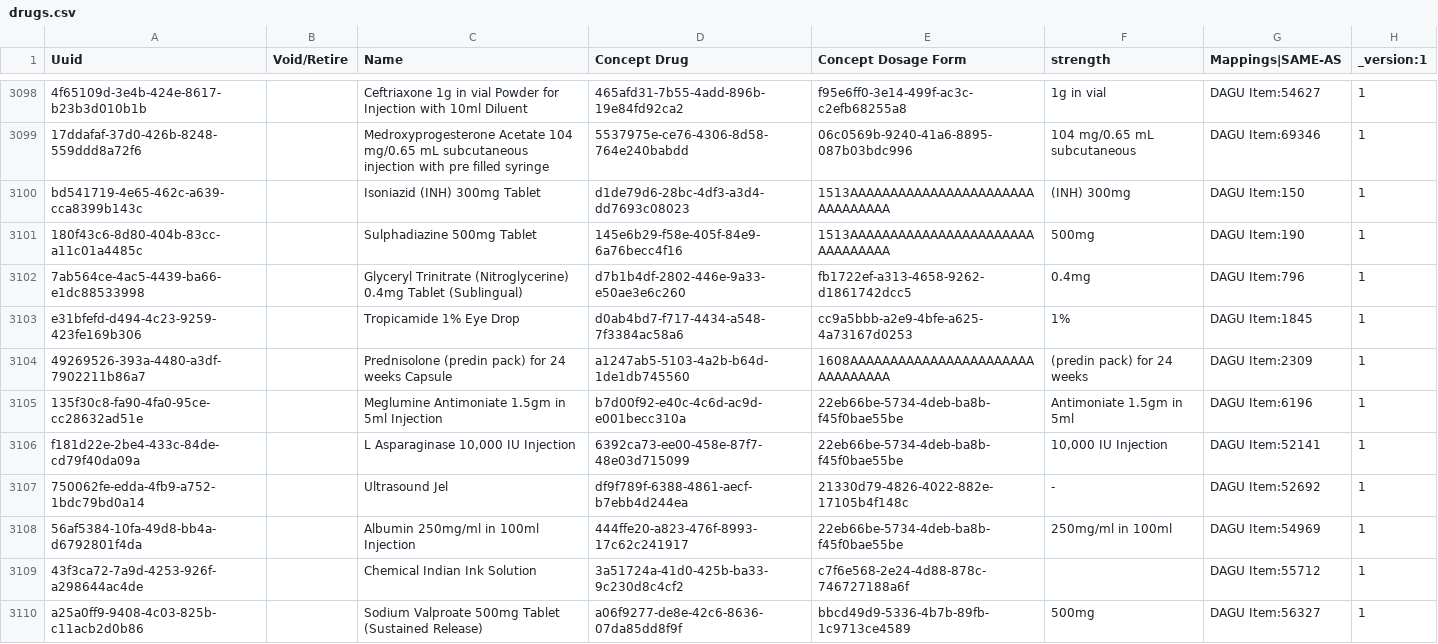
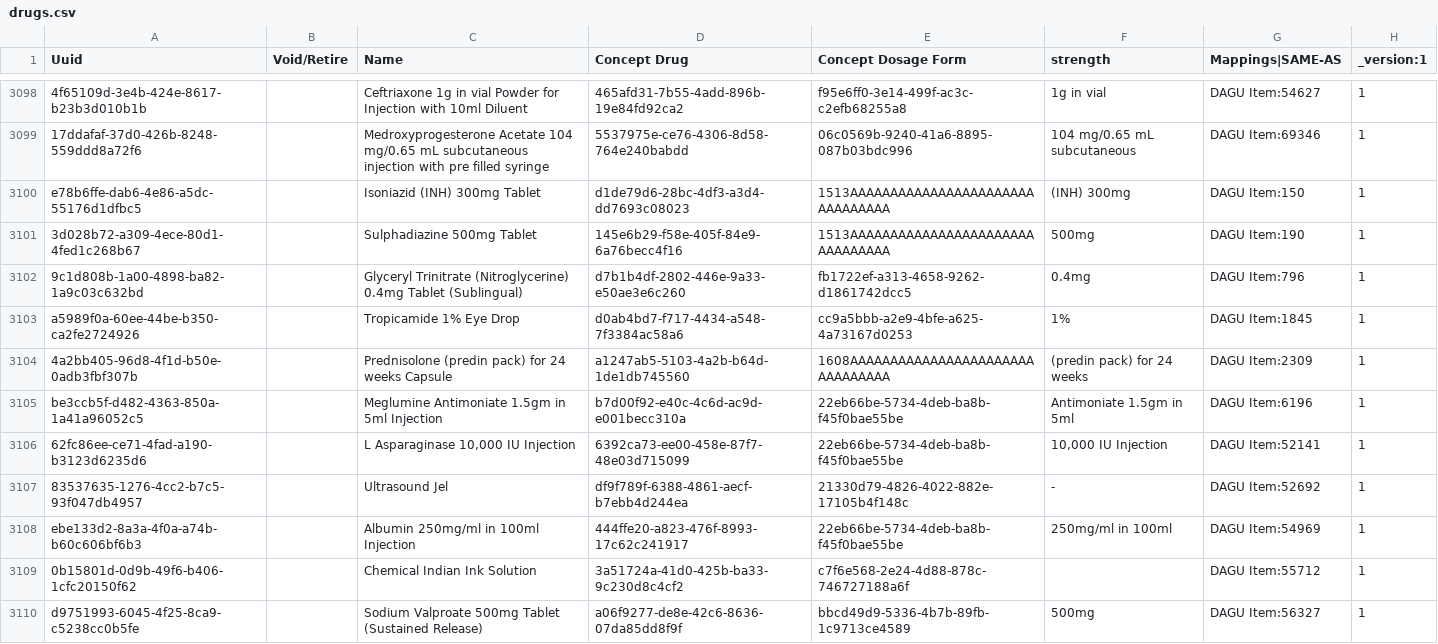
Before and after one commit to palladium-group/ethiopiaemr-openmrs-content, a CSV file: configuration/backend_configuration/drugs/drugs.csv, drawn as a sheet; only a part is shown, gaps mark what is left out; the diff names each change by its address in the sheet, - before the commit and + after, or states it on an @@ line.

Commit message:
Update drugs/concepts.csv

```diff
--- a/configuration/backend_configuration/drugs/drugs.csv
+++ b/configuration/backend_configuration/drugs/drugs.csv
-A3100 (Uuid): bd541719-4e65-462c-a639-cca8399b143c
+A3100 (Uuid): e78b6ffe-dab6-4e86-a5dc-55176d1dfbc5
-A3101 (Uuid): 180f43c6-8d80-404b-83cc-a11c01a4485c
+A3101 (Uuid): 3d028b72-a309-4ece-80d1-4fed1c268b67
-A3102 (Uuid): 7ab564ce-4ac5-4439-ba66-e1dc88533998
+A3102 (Uuid): 9c1d808b-1a00-4898-ba82-1a9c03c632bd
-A3103 (Uuid): e31bfefd-d494-4c23-9259-423fe169b306
+A3103 (Uuid): a5989f0a-60ee-44be-b350-ca2fe2724926
-A3104 (Uuid): 49269526-393a-4480-a3df-7902211b86a7
+A3104 (Uuid): 4a2bb405-96d8-4f1d-b50e-0adb3fbf307b
-A3105 (Uuid): 135f30c8-fa90-4fa0-95ce-cc28632ad51e
+A3105 (Uuid): be3ccb5f-d482-4363-850a-1a41a96052c5
-A3106 (Uuid): f181d22e-2be4-433c-84de-cd79f40da09a
+A3106 (Uuid): 62fc86ee-ce71-4fad-a190-b3123d6235d6
-A3107 (Uuid): 750062fe-edda-4fb9-a752-1bdc79bd0a14
+A3107 (Uuid): 83537635-1276-4cc2-b7c5-93f047db4957
-A3108 (Uuid): 56af5384-10fa-49d8-bb4a-d6792801f4da
+A3108 (Uuid): ebe133d2-8a3a-4f0a-a74b-b60c606bf6b3
-A3109 (Uuid): 43f3ca72-7a9d-4253-926f-a298644ac4de
+A3109 (Uuid): 0b15801d-0d9b-49f6-b406-1cfc20150f62
-A3110 (Uuid): a25a0ff9-9408-4c03-825b-c11acb2d0b86
+A3110 (Uuid): d9751993-6045-4f25-8ca9-c5238cc0b5fe
```
